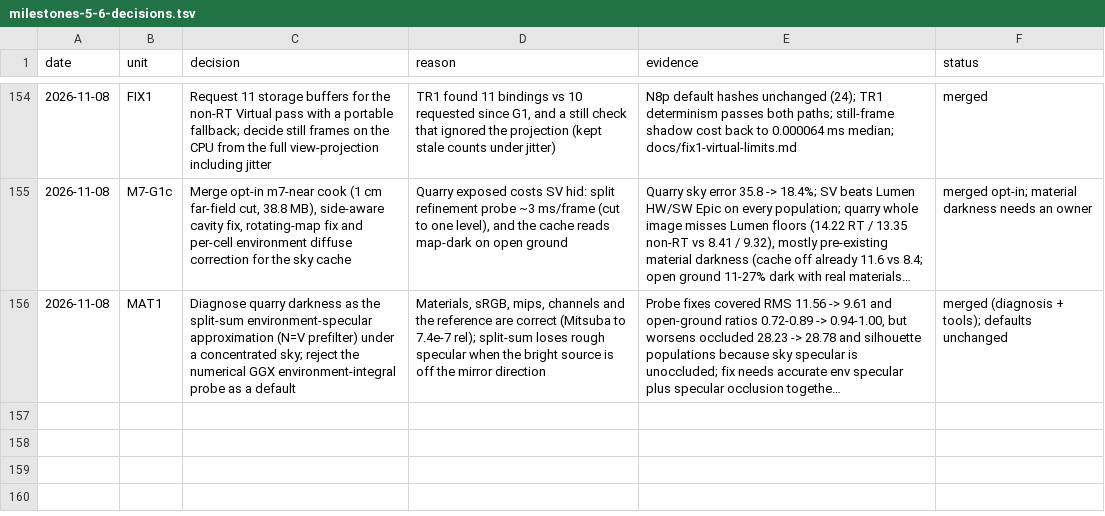
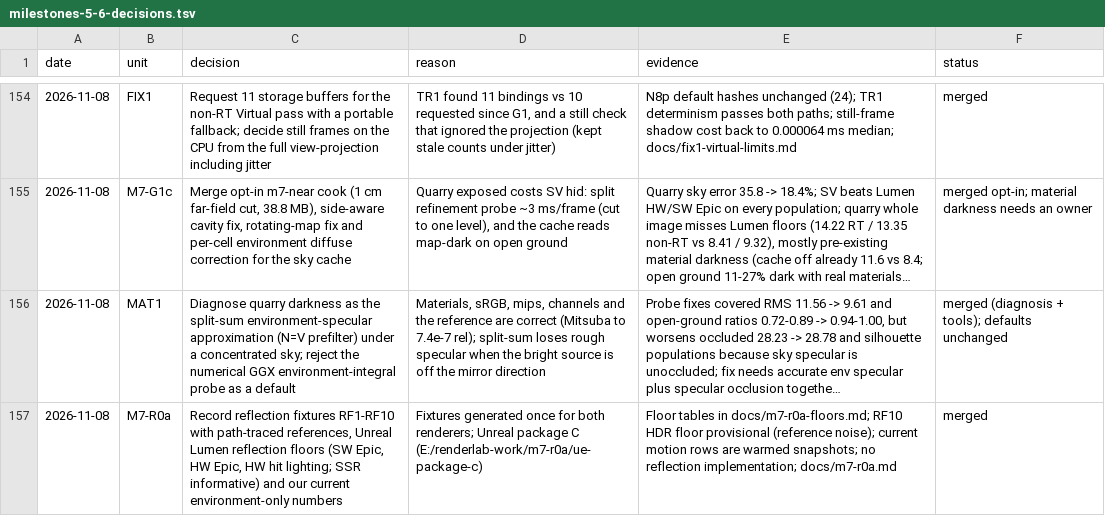
Before and after one commit to Ara-Engine/renderlab, a TSV file: docs/milestones-5-6-decisions.tsv, drawn as a sheet; only a part is shown, gaps mark what is left out; long unchanged cells end in …; the diff names each change by its address in the sheet, - before the commit and + after, or states it on an @@ line.

Commit message:
Record M7-R0a merge and Unreal cache cleanup

```diff
--- a/docs/milestones-5-6-decisions.tsv
+++ b/docs/milestones-5-6-decisions.tsv
+row 157: 2026-11-08 | M7-R0a | Record reflection fixtures RF1-RF10 with path-traced references, Unreal Lumen reflection floors (SW Epic, HW Epic, HW hit lighting; SSR informative) and our current environment-only numbers | Fixtures generated once for both renderers; Unreal package C (E:/renderlab-work/m7-r0a/ue-package-c) | Floor tables in docs/m7-r0a-floors.md; RF10 HDR floor provisional (reference noise); current motion rows are warmed snapshots; no reflection implementation; docs/m7-r0a.md | merged
```
Also changed, not shown: 1 other file.
